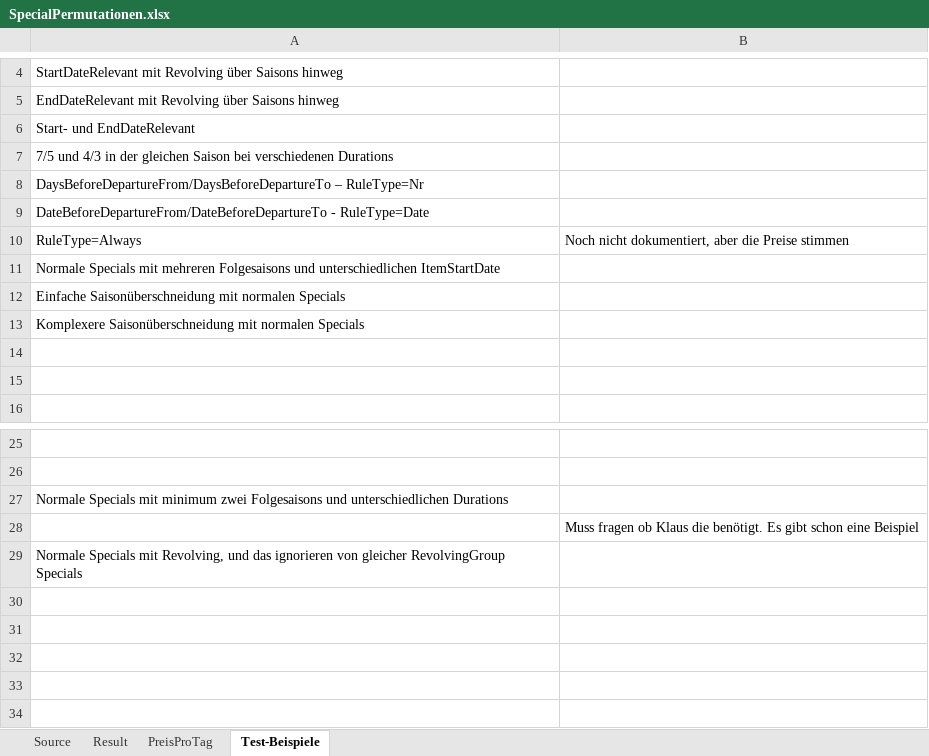
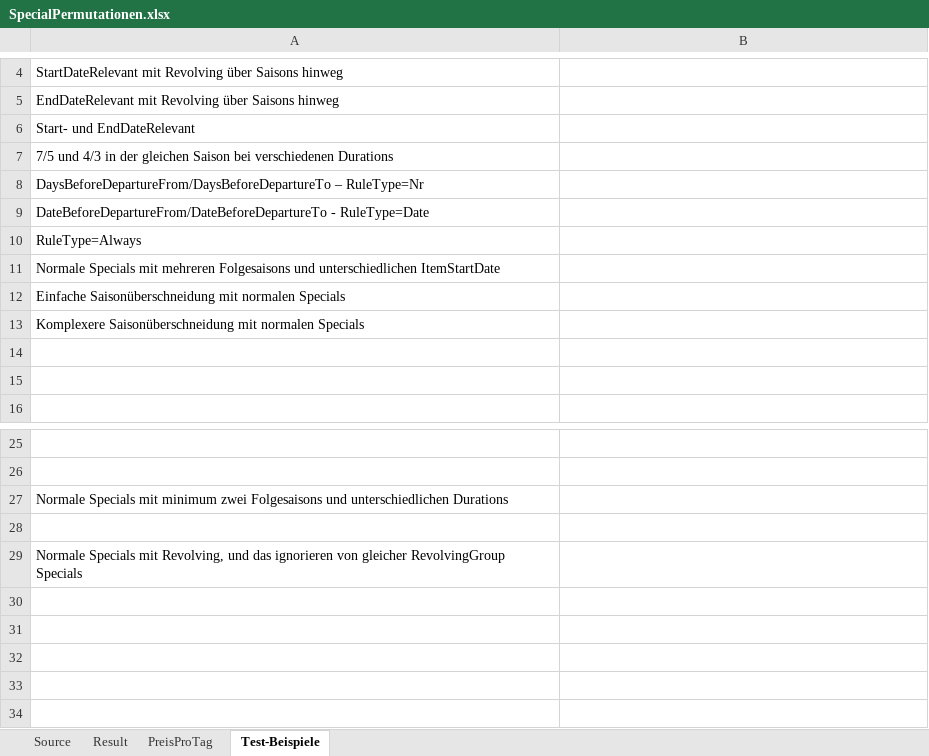
Before and after one commit to olts-develop/OltSchema, an Excel workbook: BaseData/HotelExport/SpecialOffers/SpecialPermutationen.xlsx, sheet Test-Beispiele, drawn as a sheet; only a part is shown, gaps mark what is left out; values as stored, in another font and other column widths than the file's, no borders; the diff names each change by its address in the sheet, - before the commit and + after, or states it on an @@ line.

Commit message:
Weitere Anpassungen an den Special Beispielen

```diff
--- a/BaseData/HotelExport/SpecialOffers/SpecialPermutationen.xlsx (sheet Test-Beispiele)
+++ b/BaseData/HotelExport/SpecialOffers/SpecialPermutationen.xlsx (sheet Test-Beispiele)
-B10: Noch nicht dokumentiert, aber die Preise stimmen
+B10: (empty)
-B28: Muss fragen ob Klaus die benötigt. Es gibt schon eine Beispiel
+B28: (empty)
```
Also changed, not shown: sheet Result, sheet Source, 1 other file.
